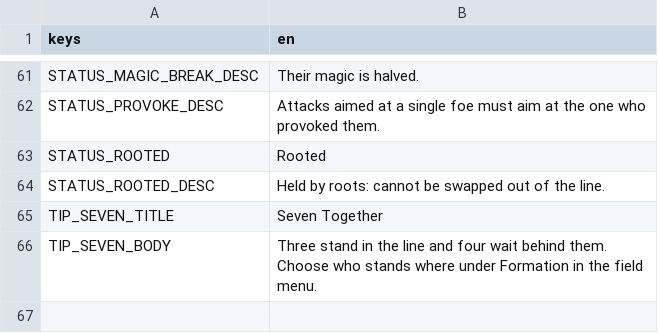
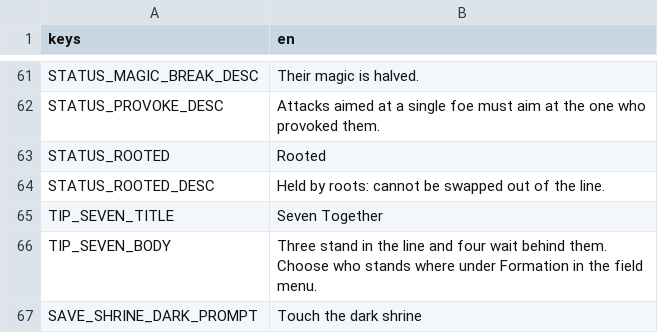
Before and after one commit to LeviticusFigglebottom/ClaudalFantasyX, a CSV file: game/data/loc/menus.csv, drawn as a sheet; only a part is shown, gaps mark what is left out.

```diff
--- a/game/data/loc/menus.csv
+++ b/game/data/loc/menus.csv
@@ -66 +66,2 @@ TIP_SEVEN_TITLE,Seven Together
 TIP_SEVEN_BODY,Three stand in the line and four wait behind them. Choose who stands where under Formation in the field menu.
+SAVE_SHRINE_DARK_PROMPT,Touch the dark shrine
```
Also changed, not shown: game/data/loc/dialogue.csv, 6 other files.
